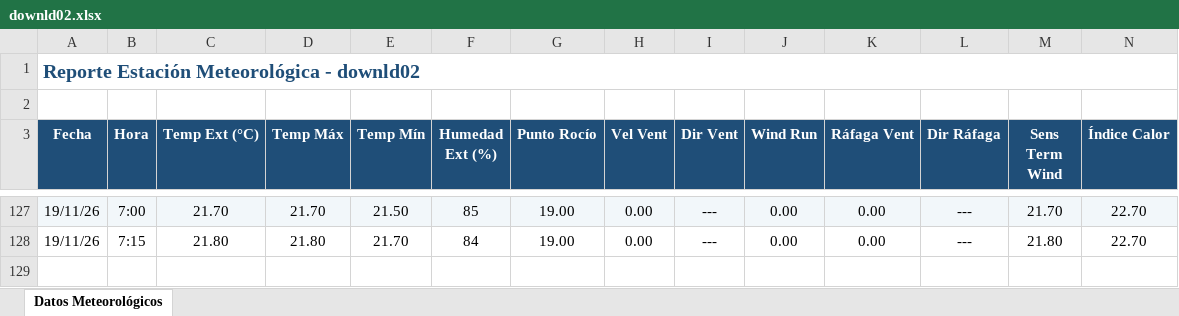
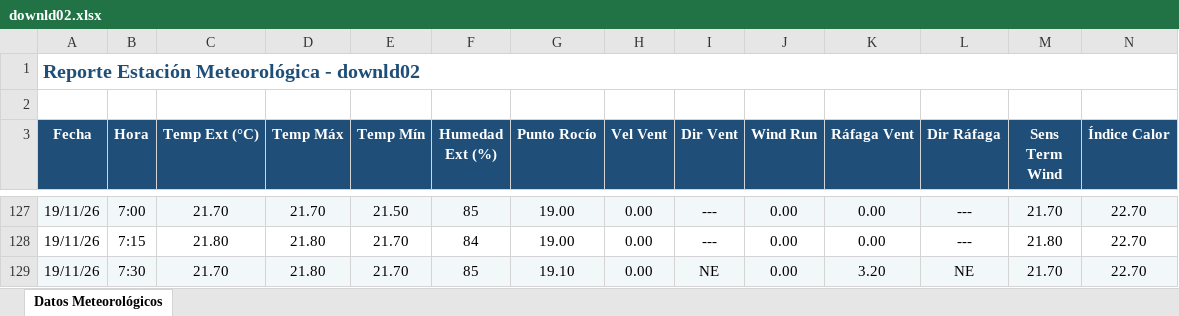
Before and after one commit to intasalta/ema_lajitas, an Excel workbook: downld02.xlsx, sheet Datos Meteorológicos, drawn as a sheet; only a part is shown, gaps mark what is left out; values as stored, in another font and other column widths than the file's, no borders; rows hold the shown columns only; the diff names each change by its address in the sheet, - before the commit and + after, or states it on an @@ line.

```diff
--- a/downld02.xlsx (sheet Datos Meteorológicos)
+++ b/downld02.xlsx (sheet Datos Meteorológicos)
+row 129: 19/11/26 | 7:30 | 21.70 | 21.80 | 21.70 | 85 | 19.10 | 0.00 | NE | 0.00 | 3.20 | NE | 21.70 | 22.70
```
Also changed, not shown: downld08.xlsx, 2 other files.
